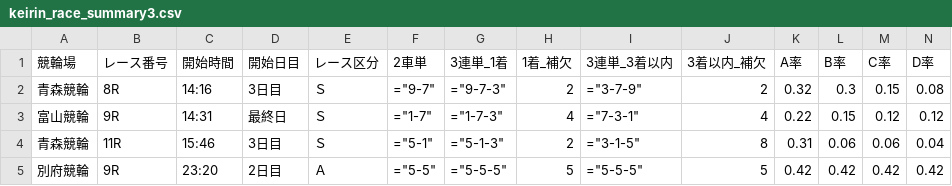
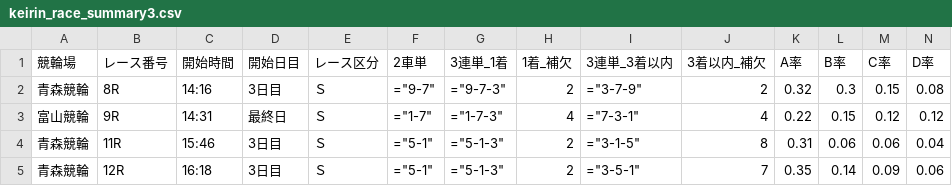
Before and after one commit to ama04149/keirin-ai, a CSV file: keirin_race_summary3.csv, drawn as a sheet; only a part is shown; removed rows and columns are numbered as before the commit, all else as after; rows hold the shown columns only; the diff names each change by its address in the sheet, - before the commit and + after, or states it on an @@ line.

```diff
--- a/keirin_race_summary3.csv
+++ b/keirin_race_summary3.csv
-row 5: 別府競輪 | 9R | 23:20 | 2日目 | Ａ | ="5-5" | ="5-5-5" | 5 | ="5-5-5" | 5 | 0.42 | 0.42 | 0.42 | 0.42
+row 5: 青森競輪 | 12R | 16:18 | 3日目 | Ｓ | ="5-1" | ="5-1-3" | 2 | ="3-5-1" | 7 | 0.35 | 0.14 | 0.09 | 0.06
```
Also changed, not shown: keirin_race_summary.csv, keirin_race_summary2.csv, 2 other files.
